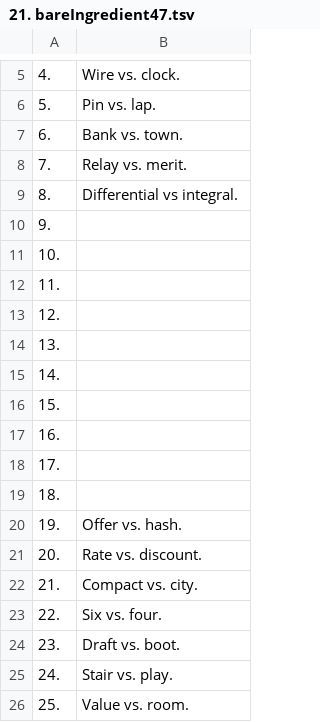
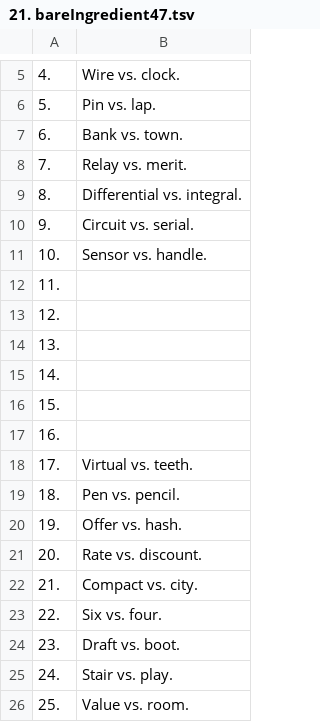
Before and after one commit to openroot/onlyIf31, a TSV file: 21. bareIngredient47/21. bareIngredient47.tsv, drawn as a sheet; only a part is shown, gaps mark what is left out.

Commit message:
update

```diff
--- a/21. bareIngredient47/21. bareIngredient47.tsv
+++ b/21. bareIngredient47/21. bareIngredient47.tsv
@@ -8,5 +8,5 @@
 7.	Relay vs. merit.
-8.	Differential vs integral.
-9.	
-10.	
+8.	Differential vs. integral.
+9.	Circuit vs. serial.
+10.	Sensor vs. handle.
 11.	
@@ -17,4 +17,4 @@
 16.	
-17.	
-18.	
+17.	Virtual vs. teeth.
+18.	Pen vs. pencil.
 19.	Offer vs. hash.
```
